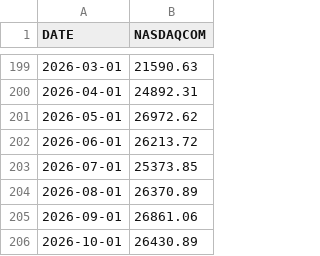
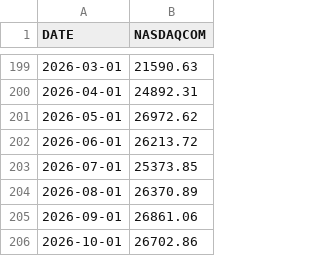
Before and after one commit to fc4405/nisa-data-room, a CSV file: data/market/NASDAQCOM_monthly.csv, drawn as a sheet; only a part is shown, gaps mark what is left out.

```diff
--- a/data/market/NASDAQCOM_monthly.csv
+++ b/data/market/NASDAQCOM_monthly.csv
@@ -205,2 +205,2 @@ DATE,NASDAQCOM
 2026-09-01,26861.06
-2026-10-01,26430.89
+2026-10-01,26702.86
```
Also changed, not shown: data/market/NASDAQCOM.csv, data/market/NIKKEI225.csv, 4 other files.
